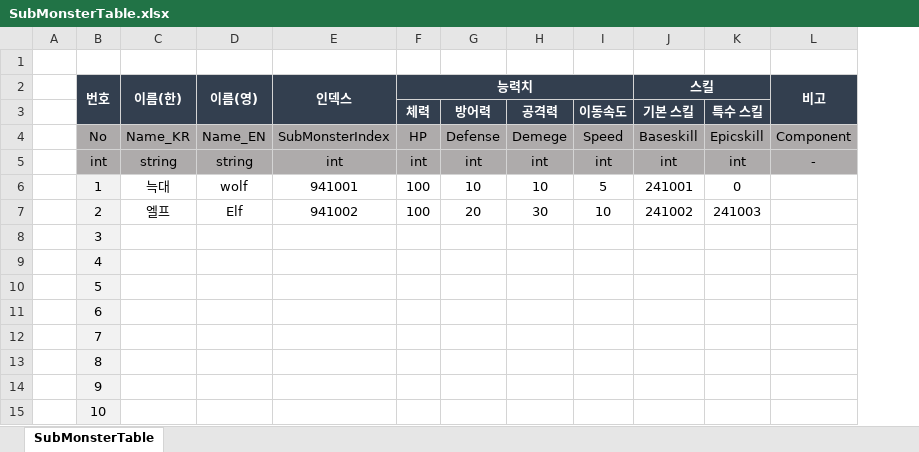
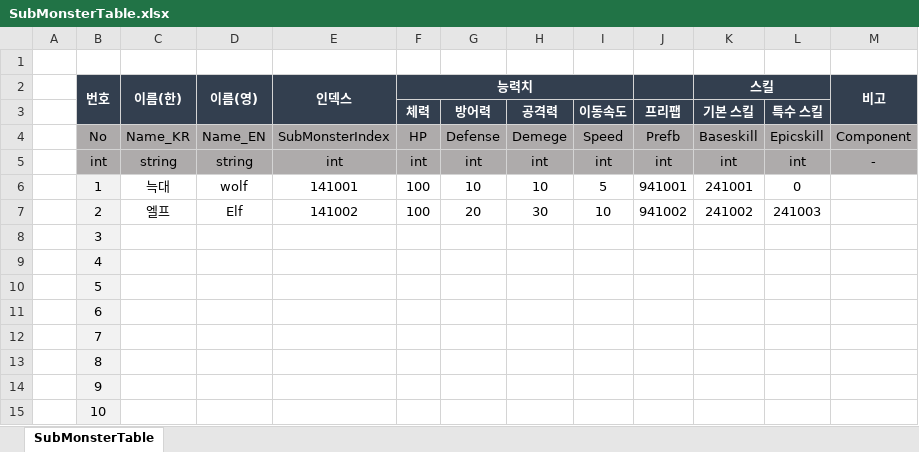
Before and after one commit to hamsoyeon/Yggdrasil, an Excel workbook: ExcelData/Data_Table/SubMonsterTable.xlsx, sheet SubMonsterTable, drawn as a sheet; only a part is shown; values as stored, in another font and other column widths than the file's, no borders; the diff names each change by its address in the sheet, - before the commit and + after, or states it on an @@ line.

Commit message:
SubMonsterTable 업데이트
SubMonsterTable 업데이트

```diff
--- a/ExcelData/Data_Table/SubMonsterTable.xlsx (sheet SubMonsterTable)
+++ b/ExcelData/Data_Table/SubMonsterTable.xlsx (sheet SubMonsterTable)
+column J, rows 3-7: 프리팹 | Prefb | int | 941001 | 941002
-E6 (인덱스): 941001
+E6 (인덱스): 141001
-E7 (인덱스): 941002
+E7 (인덱스): 141002
```
